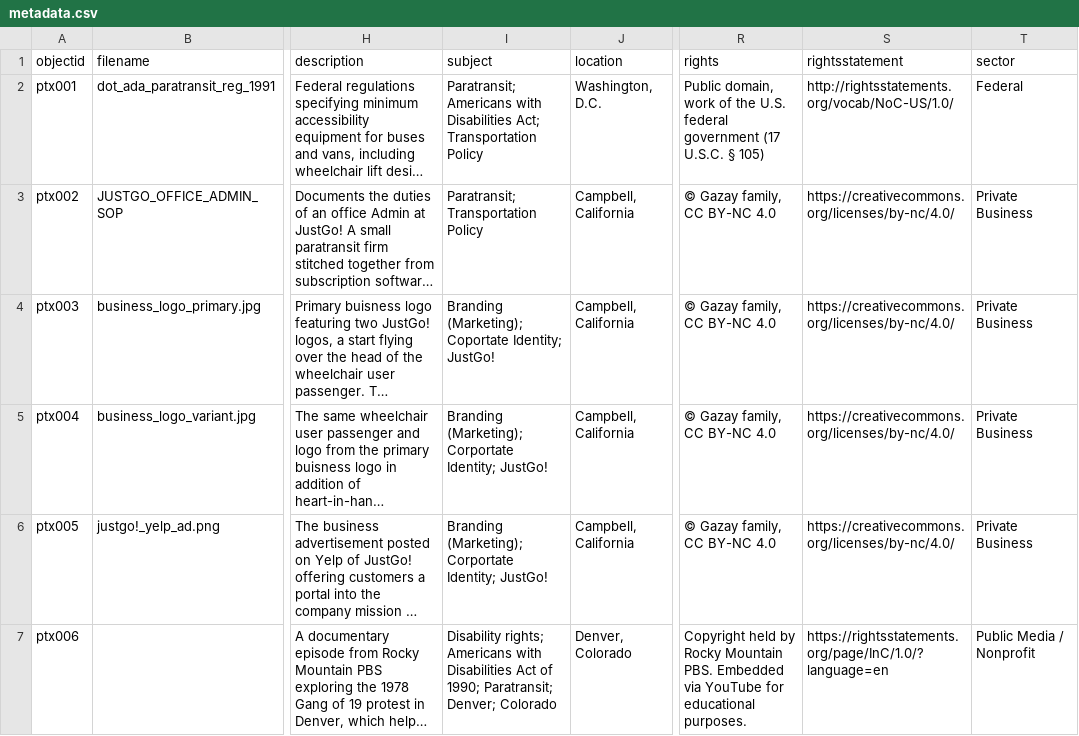
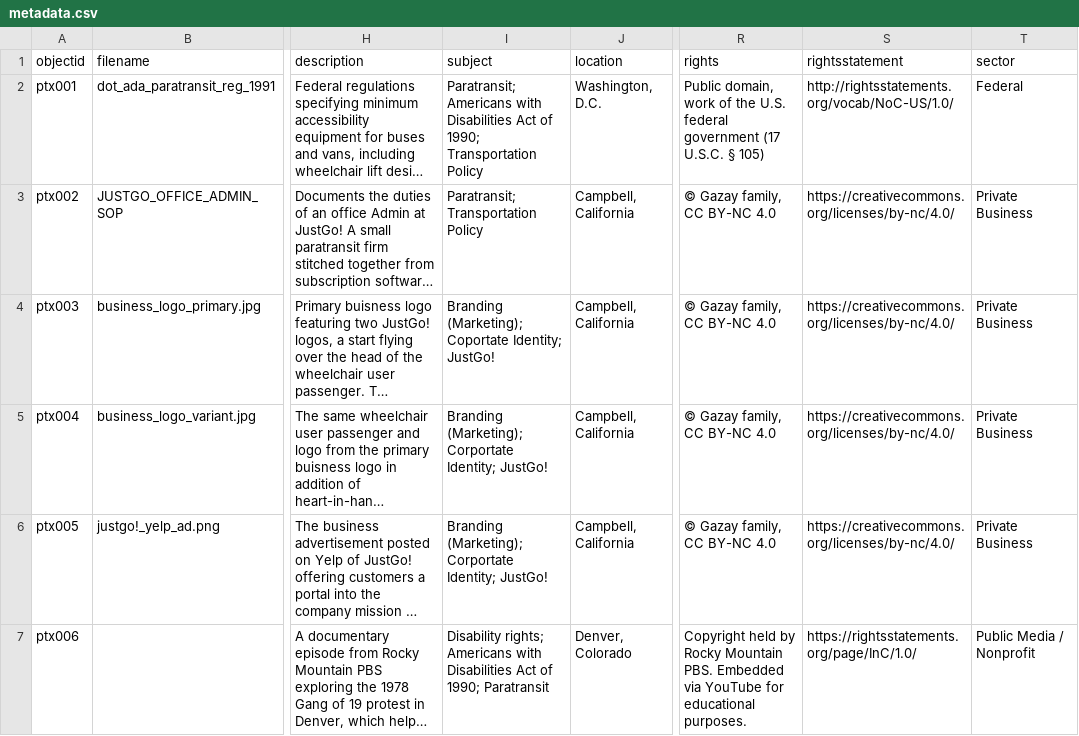
Before and after one commit to theotherdragon/collection-repo, a CSV file: _data/metadata.csv, drawn as a sheet; only a part is shown, gaps mark what is left out; long unchanged cells end in …; the diff covers the shown part only; the diff names each change by its address in the sheet, - before the commit and + after, or states it on an @@ line.

Commit message:
Update Metadata (ptx011, ptx012, ptx013)
Update Metadata ptx011, ptx012, ptx013

```diff
--- a/_data/metadata.csv
+++ b/_data/metadata.csv
-I2 (subject): …with Disabilities Act; Transportation Policy
+I2 (subject): …with Disabilities Act of 1990; Transportation Policy
-I7 (subject): …of 1990; Paratransit; Denver; Colorado
+I7 (subject): …of 1990; Paratransit
-S7 (rightsstatement): https://rightsstatements.org/page/InC/1.0/?language=en
+S7 (rightsstatement): https://rightsstatements.org/page/InC/1.0/
```
Also changed, not shown: 15 added rows and 5 edited cells elsewhere in this file.
